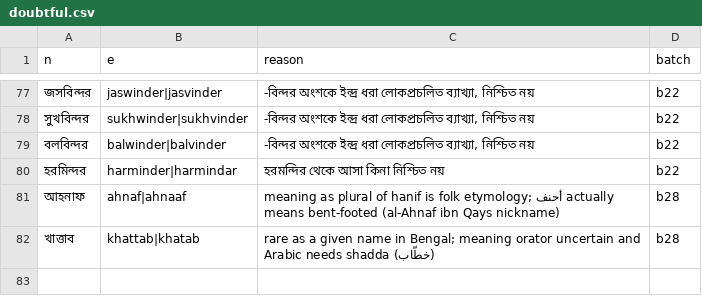
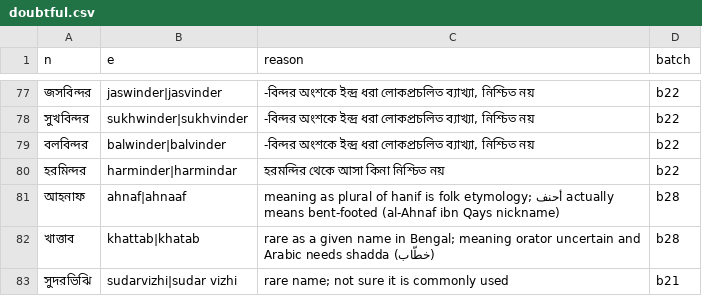
Before and after one commit to Gyanmokshaa/ubiquitous-parakeet, a CSV file: namkotha-names/doubtful.csv, drawn as a sheet; only a part is shown, gaps mark what is left out.

```diff
--- a/namkotha-names/doubtful.csv
+++ b/namkotha-names/doubtful.csv
@@ -82 +82,2 @@ n,e,reason,batch
 খাত্তাব,khattab|khatab,rare as a given name in Bengal; meaning orator uncertain and Arabic needs shadda (خطّاب),b28
+সুদরভিঝি,sudarvizhi|sudar vizhi,rare name; not sure it is commonly used,b21
```
Also changed, not shown: 23 other files.
